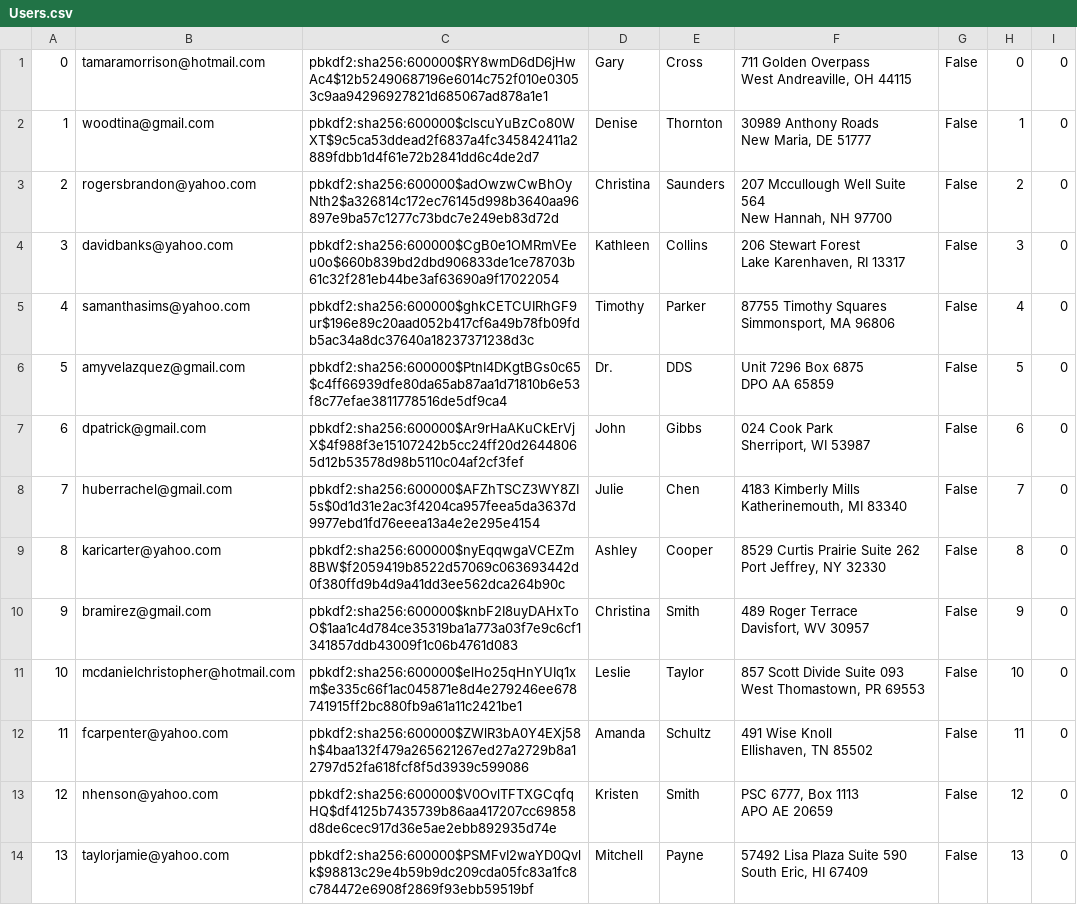
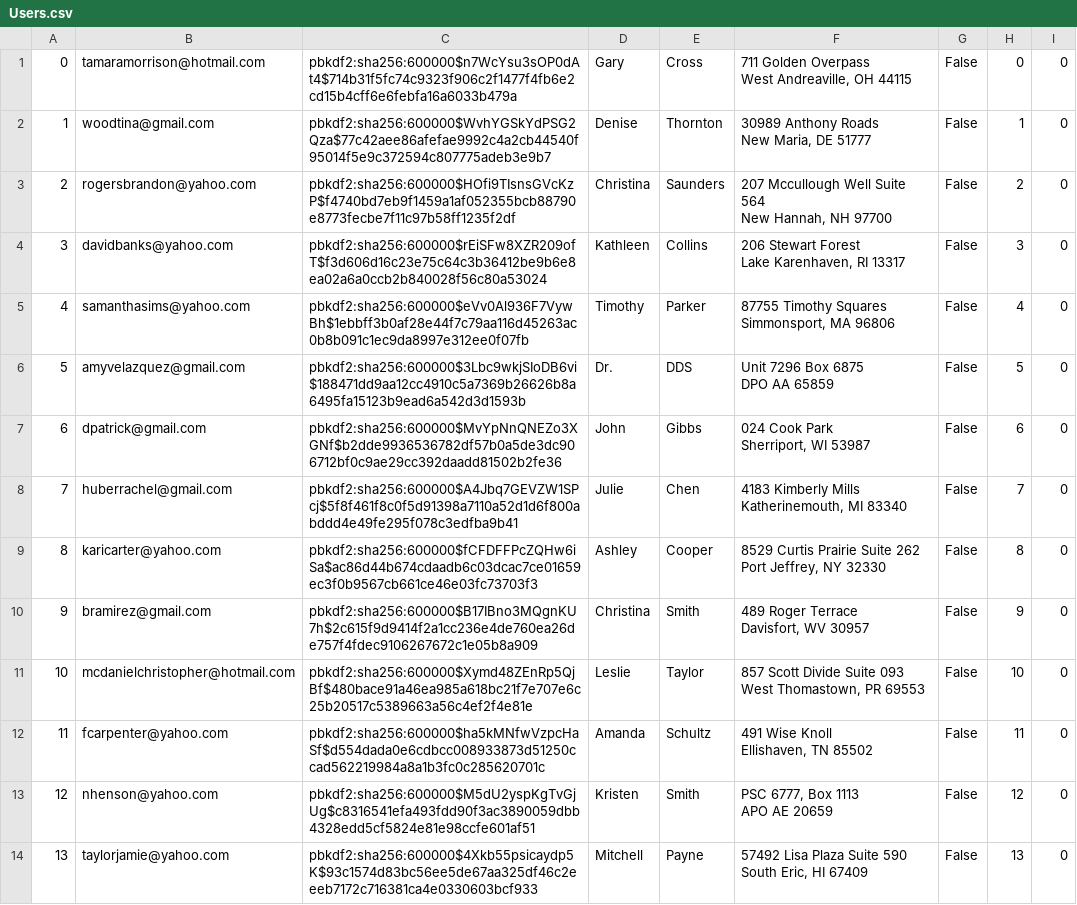
Before and after one commit to mijonathan314/Mini-Amazon, a CSV file: db/generated/Users.csv, drawn as a sheet; only a part is shown; the diff covers the shown part only; the diff names each change by its address in the sheet, - before the commit and + after, or states it on an @@ line.

```diff
--- a/db/generated/Users.csv
+++ b/db/generated/Users.csv
-C1: pbkdf2:sha256:600000$RY8wmD6dD6jHwAc4$12b52490687196e6014c752f010e03053c9aa94296927821d685067ad878a1e1
+C1: pbkdf2:sha256:600000$n7WcYsu3sOP0dAt4$714b31f5fc74c9323f906c2f1477f4fb6e2cd15b4cff6e6febfa16a6033b479a
-C2: pbkdf2:sha256:600000$clscuYuBzCo80WXT$9c5ca53ddead2f6837a4fc345842411a2889fdbb1d4f61e72b2841dd6c4de2d7
+C2: pbkdf2:sha256:600000$WvhYGSkYdPSG2Qza$77c42aee86afefae9992c4a2cb44540f95014f5e9c372594c807775adeb3e9b7
-C3: pbkdf2:sha256:600000$adOwzwCwBhOyNth2$a326814c172ec76145d998b3640aa96897e9ba57c1277c73bdc7e249eb83d72d
+C3: pbkdf2:sha256:600000$HOfi9TIsnsGVcKzP$f4740bd7eb9f1459a1af052355bcb88790e8773fecbe7f11c97b58ff1235f2df
-C4: pbkdf2:sha256:600000$CgB0e1OMRmVEeu0o$660b839bd2dbd906833de1ce78703b61c32f281eb44be3af63690a9f17022054
+C4: pbkdf2:sha256:600000$rEiSFw8XZR209ofT$f3d606d16c23e75c64c3b36412be9b6e8ea02a6a0ccb2b840028f56c80a53024
-C5: pbkdf2:sha256:600000$ghkCETCUIRhGF9ur$196e89c20aad052b417cf6a49b78fb09fdb5ac34a8dc37640a18237371238d3c
+C5: pbkdf2:sha256:600000$eVv0Al936F7VywBh$1ebbff3b0af28e44f7c79aa116d45263ac0b8b091c1ec9da8997e312ee0f07fb
-C6: pbkdf2:sha256:600000$PtnI4DKgtBGs0c65$c4ff66939dfe80da65ab87aa1d71810b6e53f8c77efae3811778516de5df9ca4
+C6: pbkdf2:sha256:600000$3Lbc9wkjSIoDB6vi$188471dd9aa12cc4910c5a7369b26626b8a6495fa15123b9ead6a542d3d1593b
-C7: pbkdf2:sha256:600000$Ar9rHaAKuCkErVjX$4f988f3e15107242b5cc24ff20d26448065d12b53578d98b5110c04af2cf3fef
+C7: pbkdf2:sha256:600000$MvYpNnQNEZo3XGNf$b2dde9936536782df57b0a5de3dc906712bf0c9ae29cc392daadd81502b2fe36
-C8: pbkdf2:sha256:600000$AFZhTSCZ3WY8ZI5s$0d1d31e2ac3f4204ca957feea5da3637d9977ebd1fd76eeea13a4e2e295e4154
+C8: pbkdf2:sha256:600000$A4Jbq7GEVZW1SPcj$5f8f461f8c0f5d91398a7110a52d1d6f800abddd4e49fe295f078c3edfba9b41
-C9: pbkdf2:sha256:600000$nyEqqwgaVCEZm8BW$f2059419b8522d57069c063693442d0f380ffd9b4d9a41dd3ee562dca264b90c
+C9: pbkdf2:sha256:600000$fCFDFFPcZQHw6iSa$ac86d44b674cdaadb6c03dcac7ce01659ec3f0b9567cb661ce46e03fc73703f3
-C10: pbkdf2:sha256:600000$knbF2I8uyDAHxToO$1aa1c4d784ce35319ba1a773a03f7e9c6cf1341857ddb43009f1c06b4761d083
+C10: pbkdf2:sha256:600000$B17IBno3MQgnKU7h$2c615f9d9414f2a1cc236e4de760ea26de757f4fdec9106267672c1e05b8a909
-C11: pbkdf2:sha256:600000$elHo25qHnYUIq1xm$e335c66f1ac045871e8d4e279246ee678741915ff2bc880fb9a61a11c2421be1
+C11: pbkdf2:sha256:600000$Xymd48ZEnRp5QjBf$480bace91a46ea985a618bc21f7e707e6c25b20517c5389663a56c4ef2f4e81e
-C12: pbkdf2:sha256:600000$ZWlR3bA0Y4EXj58h$4baa132f479a265621267ed27a2729b8a12797d52fa618fcf8f5d3939c599086
+C12: pbkdf2:sha256:600000$ha5kMNfwVzpcHaSf$d554dada0e6cdbcc008933873d51250ccad562219984a8a1b3fc0c285620701c
-C13: pbkdf2:sha256:600000$V0OvlTFTXGCqfqHQ$df4125b7435739b86aa417207cc69858d8de6cec917d36e5ae2ebb892935d74e
+C13: pbkdf2:sha256:600000$M5dU2yspKgTvGjUg$c8316541efa493fdd90f3ac3890059dbb4328edd5cf5824e81e98ccfe601af51
-C14: pbkdf2:sha256:600000$PSMFvI2waYD0Qvlk$98813c29e4b59b9dc209cda05fc83a1fc8c784472e6908f2869f93ebb59519bf
+C14: pbkdf2:sha256:600000$4Xkb55psicaydp5K$93c1574d83bc56ee5de67aa325df46c2eeeb7172c716381ca4e0330603bcf933
```
Also changed, not shown: 86 edited cells elsewhere in this file, db/data/Purchases.csv, db/generated/Carts.csv, 8 other files.
